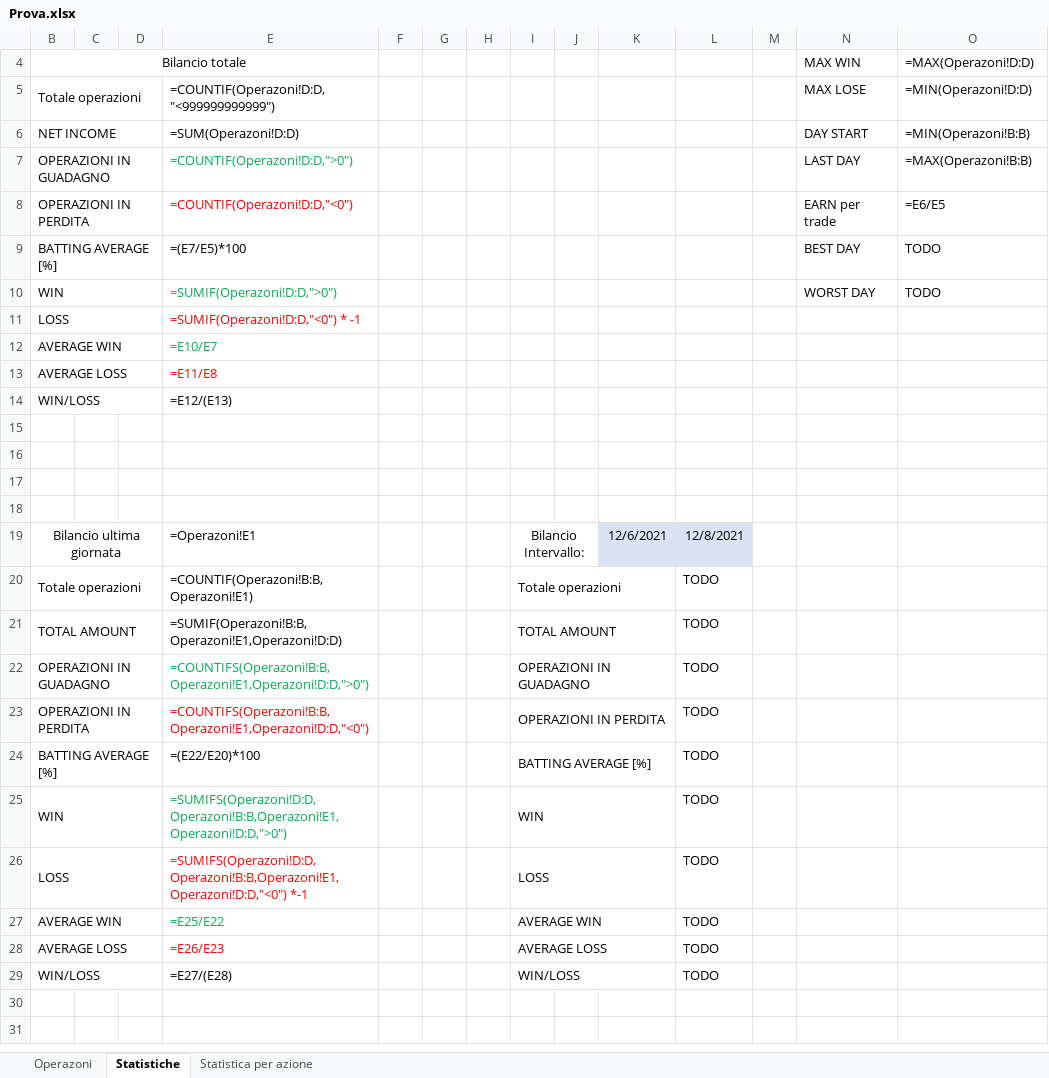
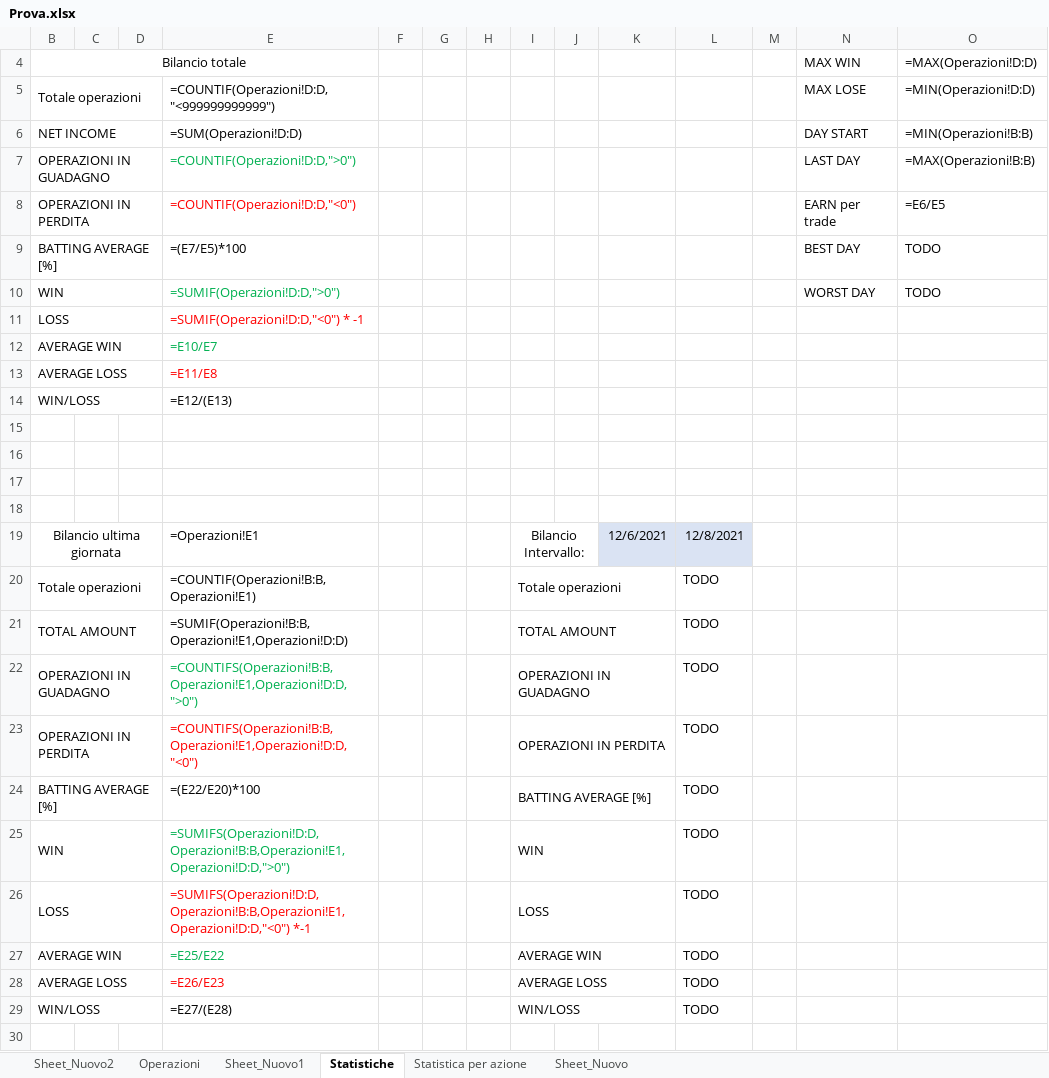
Before and after one commit to duracell314/Antonio, an Excel workbook: Prova.xlsx, sheet Statistiche, drawn as a sheet; only a part is shown; the shorter side is filled out with more unchanged rows; values as stored, in another font and other column widths than the file's, no borders; formulas without a stored value are shown as written; conditional formats not drawn; the diff covers the shown part only; the diff names each change by its address in the sheet, - before the commit and + after, or states it on an @@ line.

Commit message:
- Re-Arrange working folder. - Added blank py file to calculate the statistics.

```diff
--- a/Prova.xlsx (sheet Statistiche)
+++ b/Prova.xlsx (sheet Statistiche)
-sheet tab: Operazoni
+sheet tab: Sheet_Nuovo2
+sheet tab: Operazioni
+sheet tab: Sheet_Nuovo1
+sheet tab: Sheet_Nuovo
-O4: =MAX(Operazoni!D:D)
+O4: =MAX(Operazioni!D:D)
-E5: =COUNTIF(Operazoni!D:D,"<999999999999")
+E5: =COUNTIF(Operazioni!D:D,"<999999999999")
-O5: =MIN(Operazoni!D:D)
+O5: =MIN(Operazioni!D:D)
-E6: =SUM(Operazoni!D:D)
+E6: =SUM(Operazioni!D:D)
-O6: =MIN(Operazoni!B:B)
+O6: =MIN(Operazioni!B:B)
-E7: =COUNTIF(Operazoni!D:D,">0")
+E7: =COUNTIF(Operazioni!D:D,">0")
-O7: =MAX(Operazoni!B:B)
+O7: =MAX(Operazioni!B:B)
-E8: =COUNTIF(Operazoni!D:D,"<0")
+E8: =COUNTIF(Operazioni!D:D,"<0")
-E10: =SUMIF(Operazoni!D:D,">0")
+E10: =SUMIF(Operazioni!D:D,">0")
-E11: =SUMIF(Operazoni!D:D,"<0") * -1
+E11: =SUMIF(Operazioni!D:D,"<0") * -1
-E19: =Operazoni!E1
+E19: =Operazioni!E1
-E20: =COUNTIF(Operazoni!B:B,Operazoni!E1)
+E20: =COUNTIF(Operazioni!B:B,Operazioni!E1)
-E21: =SUMIF(Operazoni!B:B,Operazoni!E1,Operazoni!D:D)
+E21: =SUMIF(Operazioni!B:B,Operazioni!E1,Operazioni!D:D)
-E22: =COUNTIFS(Operazoni!B:B,Operazoni!E1,Operazoni!D:D,">0")
+E22: =COUNTIFS(Operazioni!B:B,Operazioni!E1,Operazioni!D:D,">0")
-E23: =COUNTIFS(Operazoni!B:B,Operazoni!E1,Operazoni!D:D,"<0")
+E23: =COUNTIFS(Operazioni!B:B,Operazioni!E1,Operazioni!D:D,"<0")
-E25: =SUMIFS(Operazoni!D:D,Operazoni!B:B,Operazoni!E1,Operazoni!D:D,">0")
+E25: =SUMIFS(Operazioni!D:D,Operazioni!B:B,Operazioni!E1,Operazioni!D:D,">0")
-E26: =SUMIFS(Operazoni!D:D,Operazoni!B:B,Operazoni!E1,Operazoni!D:D,"<0") *-1
+E26: =SUMIFS(Operazioni!D:D,Operazioni!B:B,Operazioni!E1,Operazioni!D:D,"<0") *-1
```
Also changed, not shown: 6 edited cells elsewhere in this sheet, sheet Sheet_Nuovo2, hidden cells, Trading_statistics.xlsx, 5 other files.
